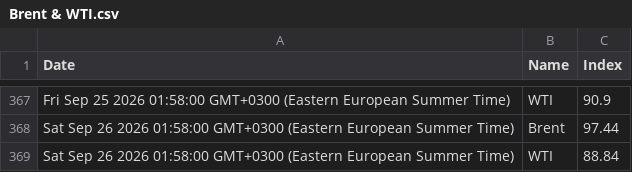
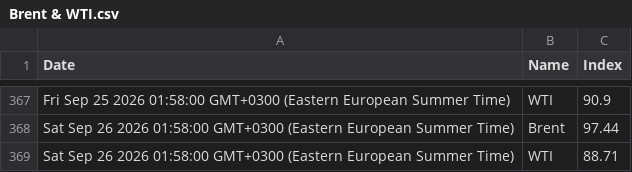
Before and after one commit to denesdata/roem, a CSV file: roem 2.0/Financial Markets/Brent & WTI.csv, drawn as a sheet; only a part is shown, gaps mark what is left out.

Commit message:
Update roem 2.0/Financial Markets/Brent & WTI.csv

```diff
--- a/roem 2.0/Financial Markets/Brent & WTI.csv
+++ b/roem 2.0/Financial Markets/Brent & WTI.csv
@@ -368,2 +368,2 @@ Fri Sep 25 2026 01:58:00 GMT+0300 (Eastern European Summer Time),WTI,90.9
 Sat Sep 26 2026 01:58:00 GMT+0300 (Eastern European Summer Time),Brent,97.44
-Sat Sep 26 2026 01:58:00 GMT+0300 (Eastern European Summer Time),WTI,88.84
+Sat Sep 26 2026 01:58:00 GMT+0300 (Eastern European Summer Time),WTI,88.71
```
